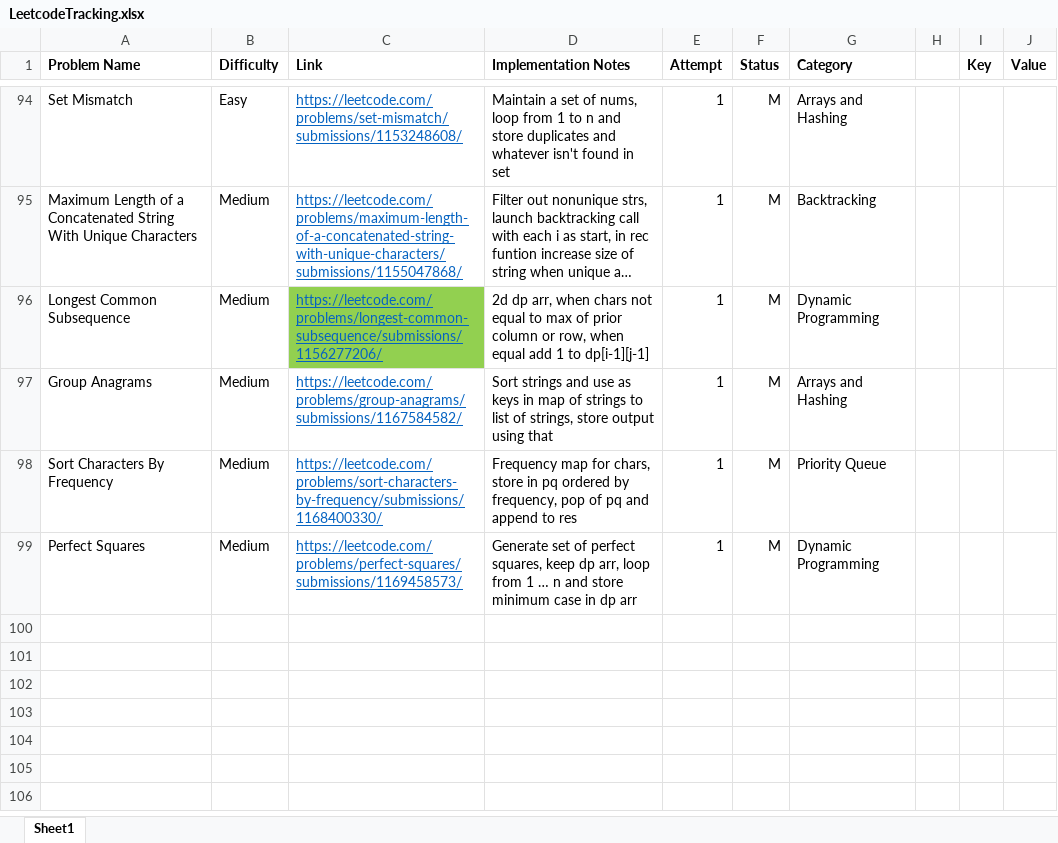
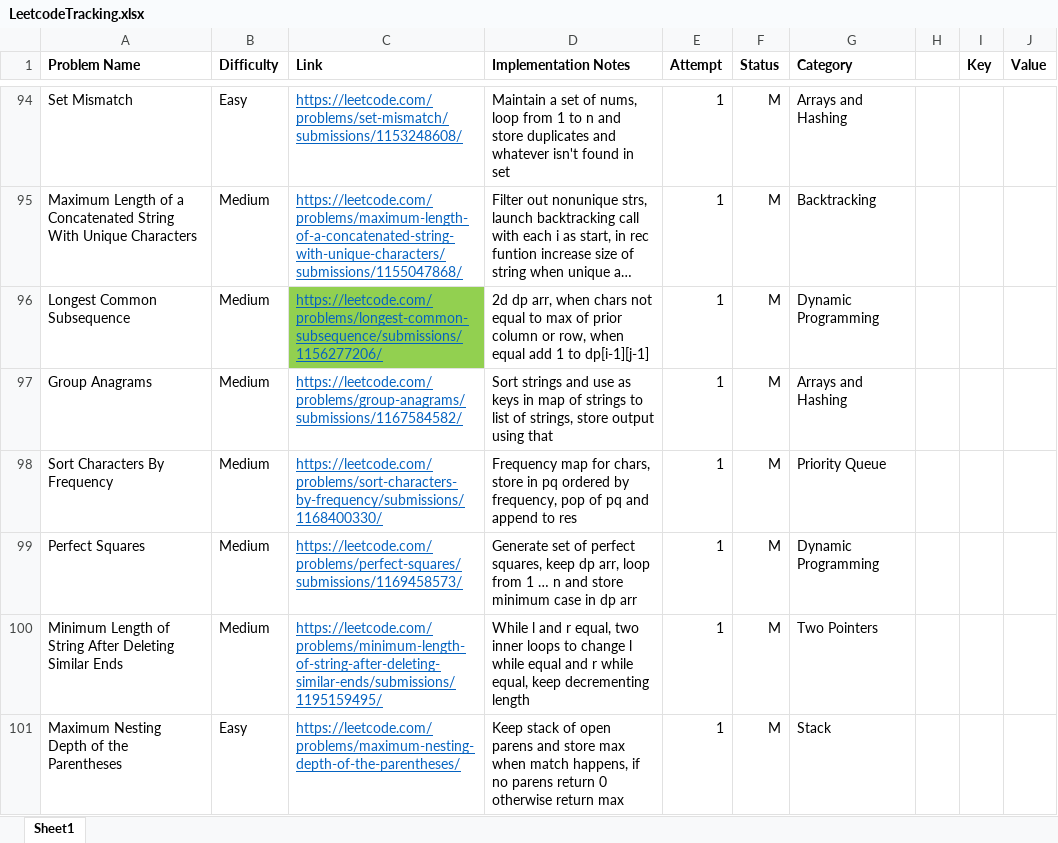
Before and after one commit to SarveshSub/CompetitiveProgramming, an Excel workbook: LeetcodeTracking.xlsx, sheet Sheet1, drawn as a sheet; only a part is shown, gaps mark what is left out; long unchanged cells end in …; values as stored, in another font and other column widths than the file's, no borders; conditional formats not drawn; the diff names each change by its address in the sheet, - before the commit and + after, or states it on an @@ line.

Commit message:
LC Tracking 4/4/24

```diff
--- a/LeetcodeTracking.xlsx (sheet Sheet1)
+++ b/LeetcodeTracking.xlsx (sheet Sheet1)
+row 100: Minimum Length of String After Deleting Similar Ends | Medium | https://leetcode.com/problems/minimum-length-of-string-after-deleting-similar-ends/submissions/1195159495/ | While l and r equal, two inner loops to change l while equal and r while equal, keep decrementing length | 1 | M | Two Pointers
+row 101: Maximum Nesting Depth of the Parentheses | Easy | https://leetcode.com/problems/maximum-nesting-depth-of-the-parentheses/ | Keep stack of open parens and store max when match happens, if no parens return 0 otherwise return max | 1 | M | Stack
```
